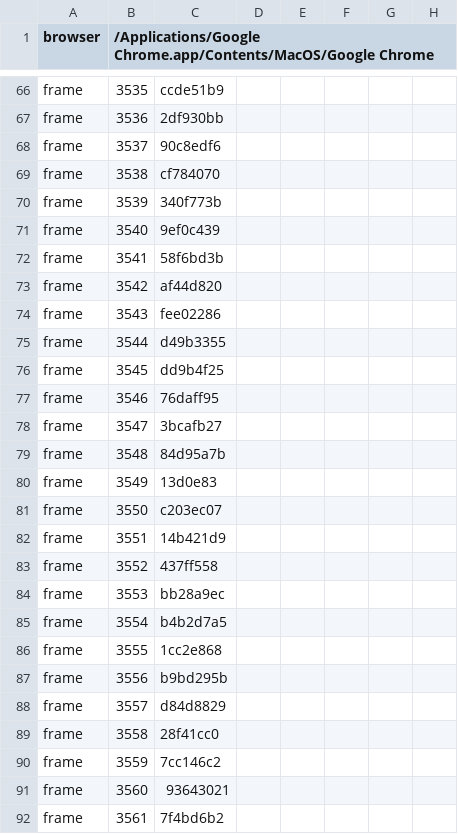
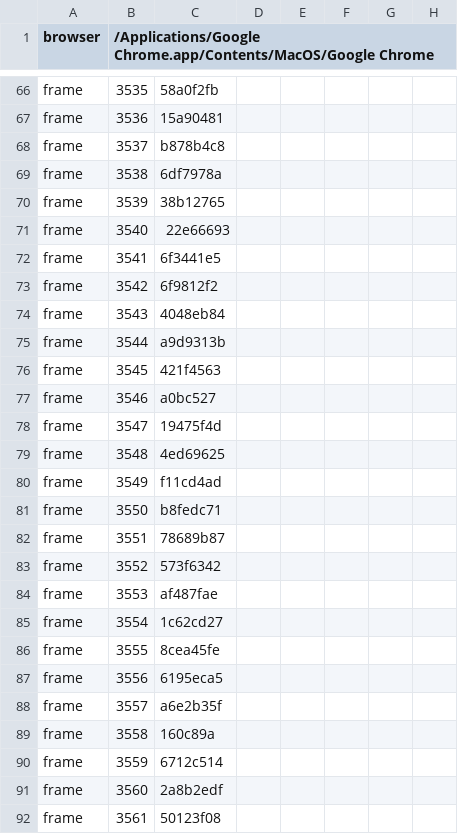
Before and after one commit to mbabaei0/over-cooked, a TSV file: production/qa/evidence/grow-space-station-galley/story.tsv, drawn as a sheet; only a part is shown, gaps mark what is left out; the diff covers the shown part only; the diff names each change by its address in the sheet, - before the commit and + after, or states it on an @@ line.

```diff
--- a/production/qa/evidence/grow-space-station-galley/story.tsv
+++ b/production/qa/evidence/grow-space-station-galley/story.tsv
-C66: ccde51b9
+C66: 58a0f2fb
-C67: 2df930bb
+C67: 15a90481
-C68: 90c8edf6
+C68: b878b4c8
-C69: cf784070
+C69: 6df7978a
-C70: 340f773b
+C70: 38b12765
-C71: 9ef0c439
+C71: 22e66693
-C72: 58f6bd3b
+C72: 6f3441e5
-C73: af44d820
+C73: 6f9812f2
-C74: fee02286
+C74: 4048eb84
-C75: d49b3355
+C75: a9d9313b
-C76: dd9b4f25
+C76: 421f4563
-C77: 76daff95
+C77: a0bc527
-C78: 3bcafb27
+C78: 19475f4d
-C79: 84d95a7b
+C79: 4ed69625
-C80: 13d0e83
+C80: f11cd4ad
-C81: c203ec07
+C81: b8fedc71
-C82: 14b421d9
+C82: 78689b87
-C83: 437ff558
+C83: 573f6342
-C84: bb28a9ec
+C84: af487fae
-C85: b4b2d7a5
+C85: 1c62cd27
-C86: 1cc2e868
+C86: 8cea45fe
-C87: b9bd295b
+C87: 6195eca5
-C88: d84d8829
+C88: a6e2b35f
-C89: 28f41cc0
+C89: 160c89a
-C90: 7cc146c2
+C90: 6712c514
-C91: 93643021
+C91: 2a8b2edf
-C92: 7f4bd6b2
+C92: 50123f08
```
Also changed, not shown: 101 edited cells elsewhere in this file, 9 other files.
